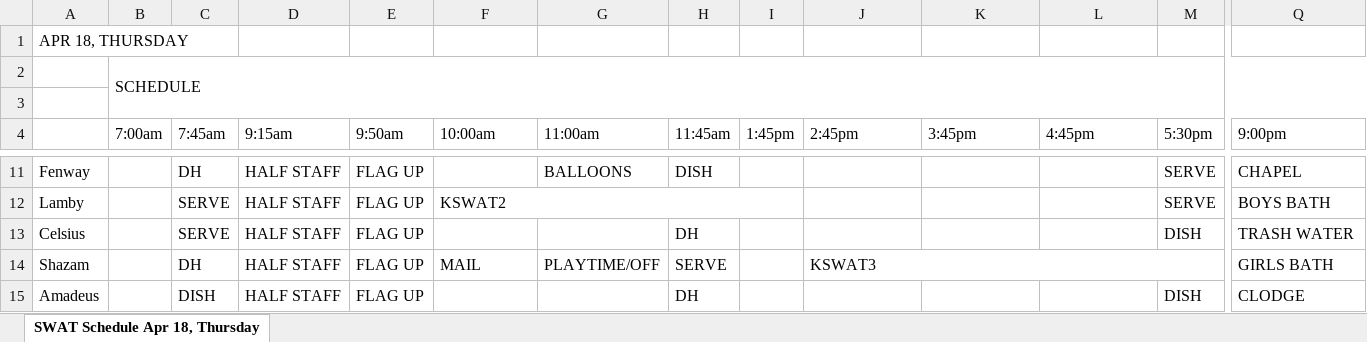
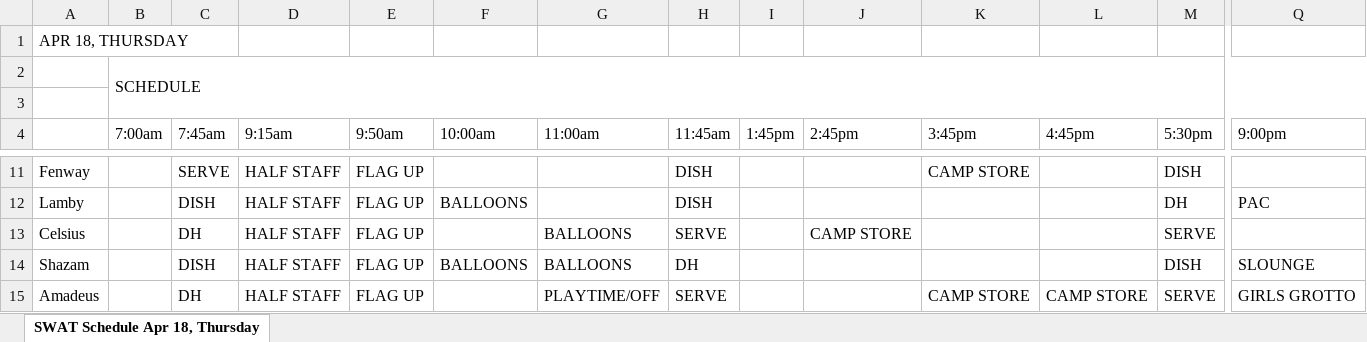
Before and after one commit to DrTechtainiumToo/CampStaffScheduler, an Excel workbook: SWAT Schedule Apr 18, Thursday.xlsx, sheet SWAT Schedule Apr 18, Thursday, drawn as a sheet; only a part is shown, gaps mark what is left out; values as stored, in another font and other column widths than the file's, no cell formats; the diff covers the shown part only; the diff names each change by its address in the sheet, - before the commit and + after, or states it on an @@ line.

```diff
--- a/SWAT Schedule Apr 18, Thursday.xlsx (sheet SWAT Schedule Apr 18, Thursday)
+++ b/SWAT Schedule Apr 18, Thursday.xlsx (sheet SWAT Schedule Apr 18, Thursday)
-C11 (7:45am): DH
+C11 (7:45am): SERVE
-G11 (11:00am): BALLOONS
+G11 (11:00am): (empty)
-K11 (3:45pm): (empty)
+K11 (3:45pm): CAMP STORE
-M11 (5:30pm): SERVE
+M11 (5:30pm): DISH
-Q11 (9:00pm): CHAPEL
+Q11 (9:00pm): (empty)
-C12 (7:45am): SERVE
+C12 (7:45am): DISH
-F12 (10:00am): KSWAT2
+F12 (10:00am): BALLOONS
-F12:I12 merged
-H12 (11:45am): (empty)
+H12 (11:45am): DISH
-M12 (5:30pm): SERVE
+M12 (5:30pm): DH
-Q12 (9:00pm): BOYS BATH
+Q12 (9:00pm): PAC
-C13 (7:45am): SERVE
+C13 (7:45am): DH
-G13 (11:00am): (empty)
+G13 (11:00am): BALLOONS
-H13 (11:45am): DH
+H13 (11:45am): SERVE
-J13 (2:45pm): (empty)
+J13 (2:45pm): CAMP STORE
-M13 (5:30pm): DISH
+M13 (5:30pm): SERVE
-Q13 (9:00pm): TRASH WATER
+Q13 (9:00pm): (empty)
-C14 (7:45am): DH
+C14 (7:45am): DISH
-F14 (10:00am): MAIL
+F14 (10:00am): BALLOONS
-G14 (11:00am): PLAYTIME/OFF
+G14 (11:00am): BALLOONS
-H14 (11:45am): SERVE
+H14 (11:45am): DH
-J14 (2:45pm): KSWAT3
+J14 (2:45pm): (empty)
-J14:M14 merged
-M14 (5:30pm): (empty)
+M14 (5:30pm): DISH
-Q14 (9:00pm): GIRLS BATH
+Q14 (9:00pm): SLOUNGE
-C15 (7:45am): DISH
+C15 (7:45am): DH
-G15 (11:00am): (empty)
+G15 (11:00am): PLAYTIME/OFF
-H15 (11:45am): DH
+H15 (11:45am): SERVE
-K15 (3:45pm): (empty)
+K15 (3:45pm): CAMP STORE
-L15 (4:45pm): (empty)
+L15 (4:45pm): CAMP STORE
-M15 (5:30pm): DISH
+M15 (5:30pm): SERVE
-Q15 (9:00pm): CLODGE
+Q15 (9:00pm): GIRLS GROTTO
```
Also changed, not shown: 107 edited cells and merged cells elsewhere in this sheet, cell formats, 7 other files.
